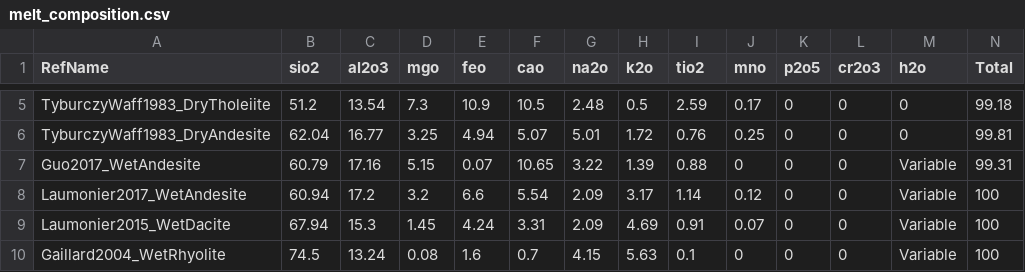
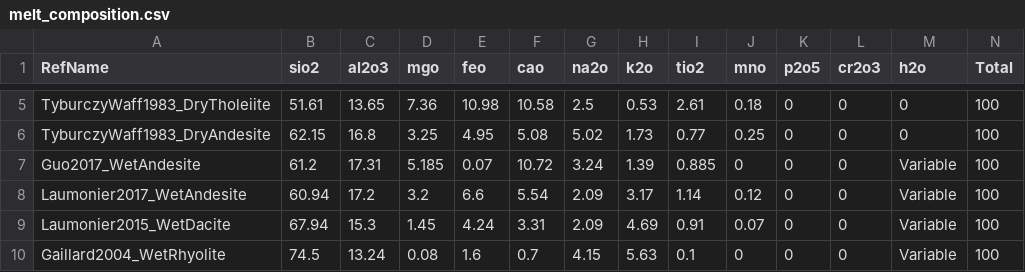
Before and after one commit to sinanozaydin/pide, a CSV file: pide/pide_src/eos/melt_composition.csv, drawn as a sheet; only a part is shown, gaps mark what is left out; the diff covers the shown part only; the diff names each change by its address in the sheet, - before the commit and + after, or states it on an @@ line.

```diff
--- a/pide/pide_src/eos/melt_composition.csv
+++ b/pide/pide_src/eos/melt_composition.csv
-B5 (sio2): 51.2
+B5 (sio2): 51.61
-C5 (al2o3): 13.54
+C5 (al2o3): 13.65
-D5 (mgo): 7.3
+D5 (mgo): 7.36
-E5 (feo): 10.9
+E5 (feo): 10.98
-F5 (cao): 10.5
+F5 (cao): 10.58
-G5 (na2o): 2.48
+G5 (na2o): 2.5
-H5 (k2o): 0.5
+H5 (k2o): 0.53
-I5 (tio2): 2.59
+I5 (tio2): 2.61
-J5 (mno): 0.17
+J5 (mno): 0.18
-N5 (Total): 99.18
+N5 (Total): 100
-B6 (sio2): 62.04
+B6 (sio2): 62.15
-C6 (al2o3): 16.77
+C6 (al2o3): 16.8
-E6 (feo): 4.94
+E6 (feo): 4.95
-F6 (cao): 5.07
+F6 (cao): 5.08
-G6 (na2o): 5.01
+G6 (na2o): 5.02
-H6 (k2o): 1.72
+H6 (k2o): 1.73
-I6 (tio2): 0.76
+I6 (tio2): 0.77
-N6 (Total): 99.81
+N6 (Total): 100
-B7 (sio2): 60.79
+B7 (sio2): 61.2
-C7 (al2o3): 17.16
+C7 (al2o3): 17.31
-D7 (mgo): 5.15
+D7 (mgo): 5.185
-F7 (cao): 10.65
+F7 (cao): 10.72
-G7 (na2o): 3.22
+G7 (na2o): 3.24
-I7 (tio2): 0.88
+I7 (tio2): 0.885
-N7 (Total): 99.31
+N7 (Total): 100
```
Also changed, not shown: 70 edited cells elsewhere in this file, 3 other files.
